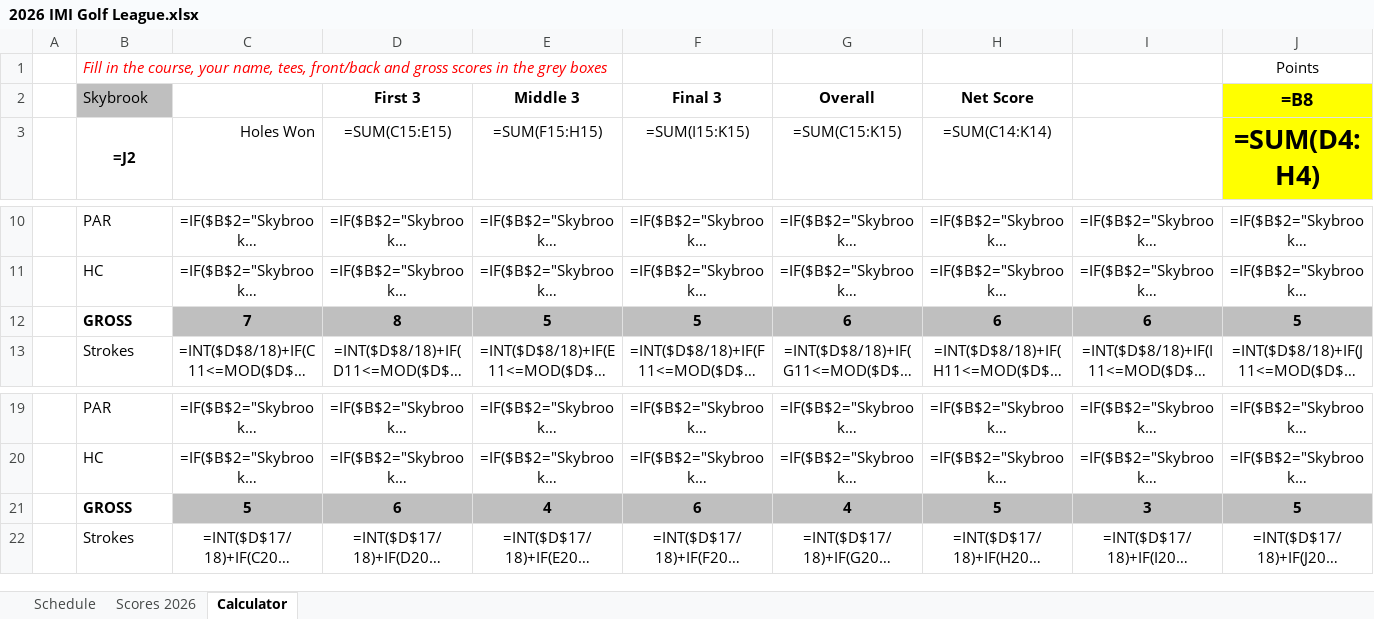
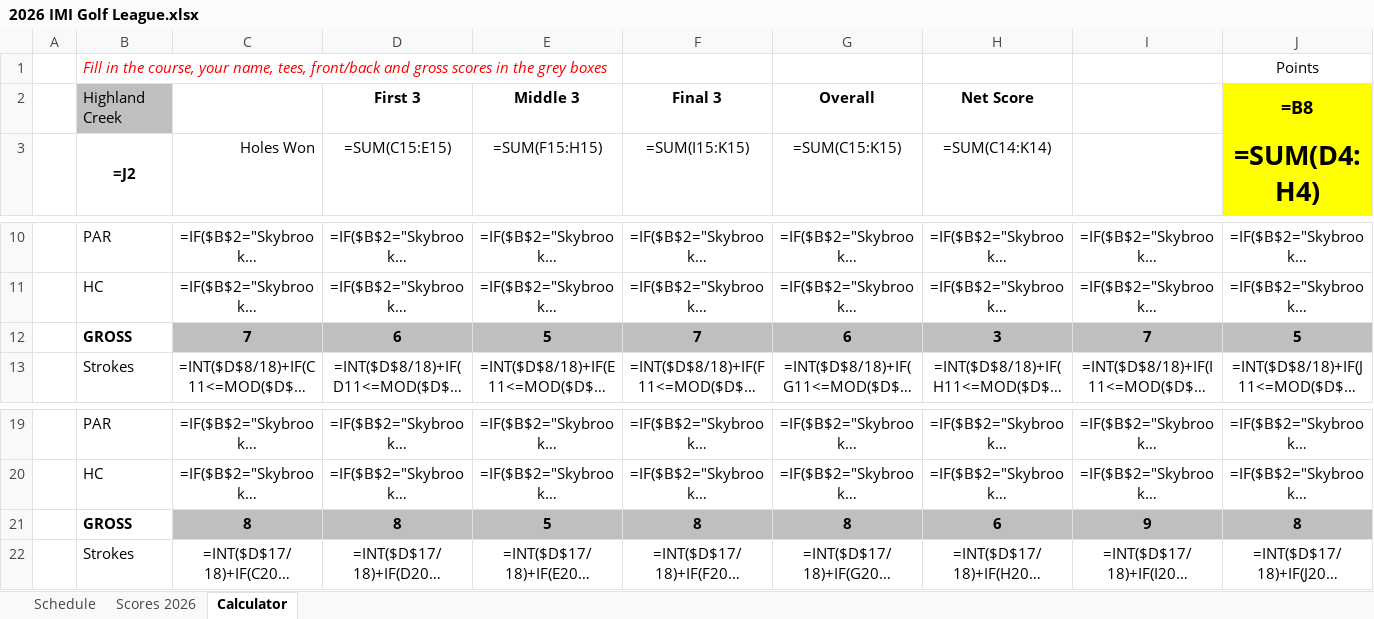
Before and after one commit to iSuite-LLC/charlotte-golf-league, an Excel workbook: 2026 IMI Golf League.xlsx, sheet Calculator, drawn as a sheet; only a part is shown, gaps mark what is left out; long unchanged cells end in …; values as stored, in another font and other column widths than the file's, no borders; formulas without a stored value are shown as written; conditional formats not drawn; removed rows and columns are numbered as before the commit, all else as after; rows hold the shown columns only; the diff names each change by its address in the sheet, - before the commit and + after, or states it on an @@ line.

```diff
--- a/2026 IMI Golf League.xlsx (sheet Calculator)
+++ b/2026 IMI Golf League.xlsx (sheet Calculator)
-B2 (=J2): Skybrook
+B2 (=J2): Highland Creek
-D12 (=SUM(C15:E15)): 8
+D12 (=SUM(C15:E15)): 6
-F12 (=SUM(I15:K15)): 5
+F12 (=SUM(I15:K15)): 7
-H12 (=SUM(C14:K14)): 6
+H12 (=SUM(C14:K14)): 3
-I12: 6
+I12: 7
-row 21:  | GROSS | 5 | 6 | 4 | 6 | 4 | 5 | 3 | 5
+row 21:  | GROSS | 8 | 8 | 5 | 8 | 8 | 6 | 9 | 8
```
Also changed, not shown: sheet Scores 2026, Score Calculator.xlsx, Scores/Scores.xlsx, 2 other files.
